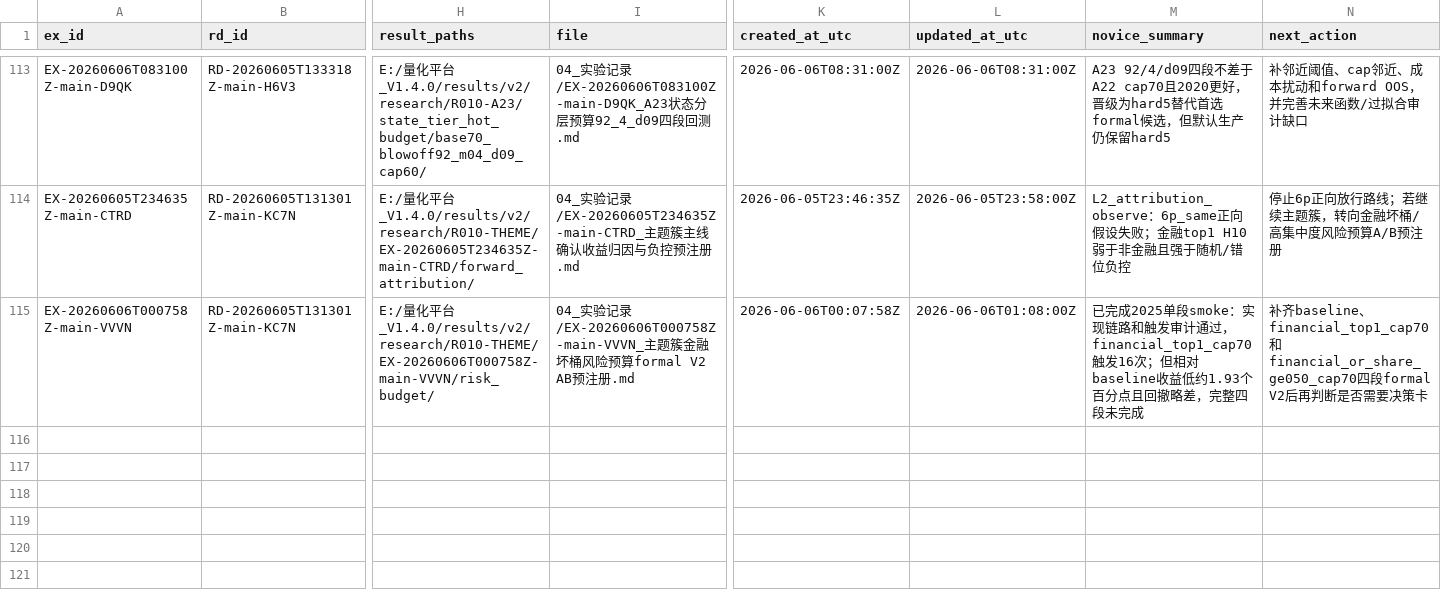
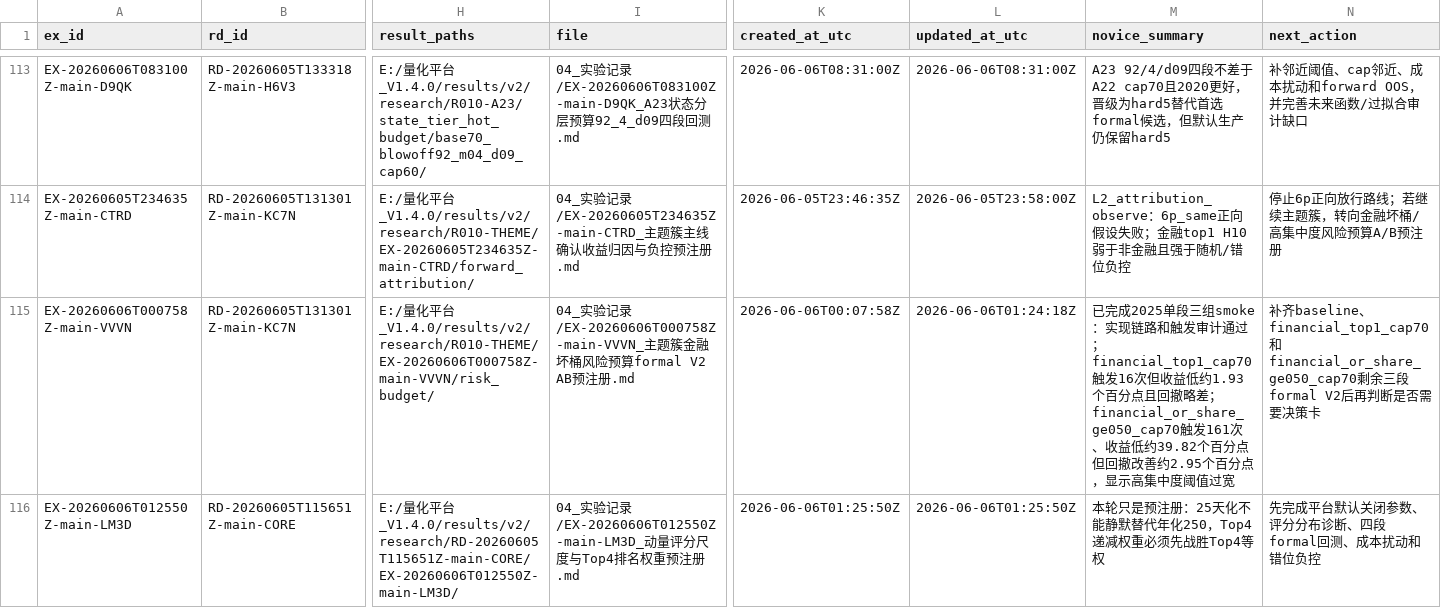
Before and after one commit to huakaiye/quant-knowledge-base, a CSV file: 01_台账/实验台账.csv, drawn as a sheet; only a part is shown, gaps mark what is left out; rows hold the shown columns only; the diff names each change by its address in the sheet, - before the commit and + after, or states it on an @@ line.

```diff
--- a/01_台账/实验台账.csv
+++ b/01_台账/实验台账.csv
-L115 (updated_at_utc): 2026-06-06T01:08:00Z
+L115 (updated_at_utc): 2026-06-06T01:24:18Z
-M115 (novice_summary): …成2025单段smoke：实现链路和触发审计通过，financial_top1_cap70触发16次；但相对baseline收益低约1.93个百分点且回撤略差，完整四段未完成
+M115 (novice_summary): …成2025单段三组smoke：实现链路和触发审计通过；financial_top1_cap70触发16次但收益低约1.93个百分点且回撤略差；financial_or_share_ge050_cap70触发161次、收益低约39.82个百分点但回撤改善约2.95个百分点，显示高集中度阈值过宽
-N115 (next_action): …和financial_or_share_ge050_cap70四段formal…
+N115 (next_action): …和financial_or_share_ge050_cap70剩余三段formal…
+row 116: EX-20260606T012550Z-main-LM3D | RD-20260605T115651Z-main-CORE | E:/量化平台_V1.4.0/results/v2/research/RD-20260605T115651Z-main-CORE/EX-20260606T012550Z-main-LM3D/ | 04_实验记录/EX-20260606T012550Z-main-LM3D_动量评分尺度与Top4排名权重预注册.md | 2026-06-06T01:25:50Z | 2026-06-06T01:25:50Z | 本轮只是预注册：25天化不能静默替代年化250，Top4递减权重必须先战胜Top4等权 | 先完成平台默认关闭参数、评分分布诊断、四段formal回测、成本扰动和错位负控
```
Also changed, not shown: 01_台账/子代理调用台账.csv, 01_台账/研究方向台账.csv, 8 other files.
